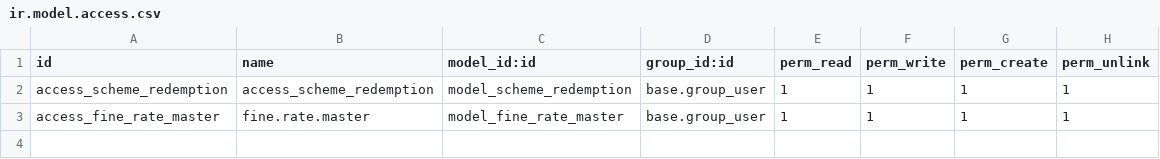
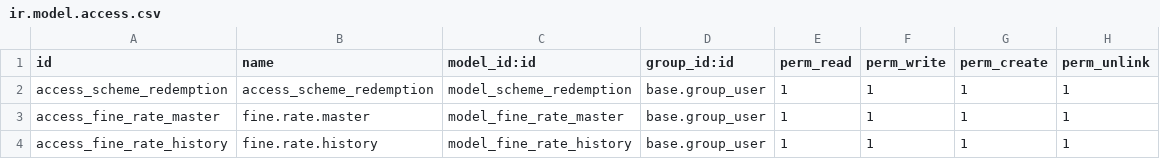
Before and after one commit to sinank-sinu/gold-jewels, a CSV file: em_nakshathra_jewellery/em_jewellery_customisation/security/ir.model.access.csv, drawn as a sheet.

```diff
--- a/em_nakshathra_jewellery/em_jewellery_customisation/security/ir.model.access.csv
+++ b/em_nakshathra_jewellery/em_jewellery_customisation/security/ir.model.access.csv
@@ -3 +3,2 @@ access_scheme_redemption,access_scheme_redemption,model_scheme_redemption,base.g
 access_fine_rate_master,fine.rate.master,model_fine_rate_master,base.group_user,1,1,1,1
+access_fine_rate_history,fine.rate.history,model_fine_rate_history,base.group_user,1,1,1,1
```
Also changed, not shown: 11 other files.
